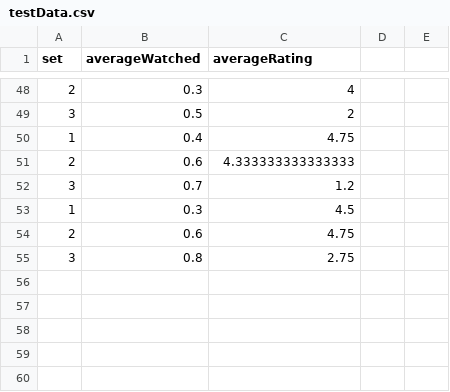
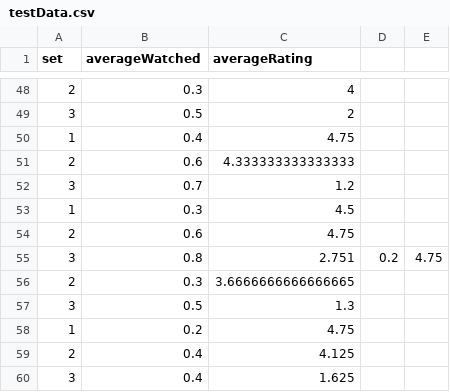
Before and after one commit to sofia-zhang/clusters, a CSV file: testData.csv, drawn as a sheet; only a part is shown, gaps mark what is left out.

```diff
--- a/testData.csv
+++ b/testData.csv
@@ -54,2 +54,7 @@ set,averageWatched,averageRating
 2,0.6,4.75
-3,0.8,2.75
+3,0.8,2.751,0.2,4.75
+2,0.3,3.6666666666666665
+3,0.5,1.3
+1,0.2,4.75
+2,0.4,4.125
+3,0.4,1.625
```
Also changed, not shown: data/movies.csv, rated.csv, 2 other files.
